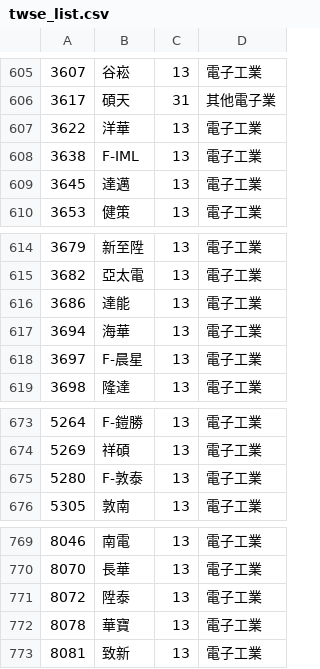
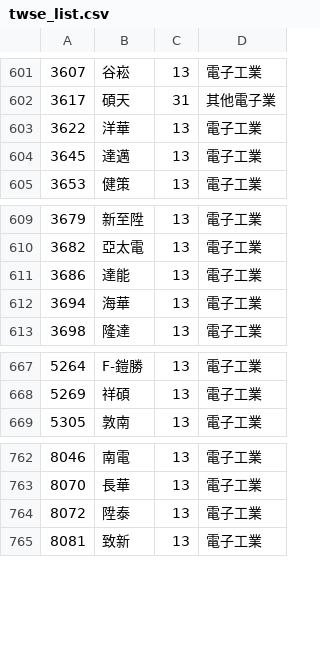
Before and after one commit to weihautin/Stock_Bot, a CSV file: grs/twse_list.csv, drawn as a sheet; only a part is shown, gaps mark what is left out; the diff covers the shown part only.

```diff
--- a/grs/twse_list.csv
+++ b/grs/twse_list.csv
@@ -607,3 +603,2 @@
 3622,洋華,13,電子工業
-3638,F-IML,13,電子工業
 3645,達邁,13,電子工業
@@ -617,3 +612,2 @@
 3694,海華,13,電子工業
-3697,F-晨星,13,電子工業
 3698,隆達,13,電子工業
@@ -674,3 +668,2 @@
 5269,祥碩,13,電子工業
-5280,F-敦泰,13,電子工業
 5305,敦南,13,電子工業
@@ -771,3 +764,2 @@
 8072,陞泰,13,電子工業
-8078,華寶,13,電子工業
 8081,致新,13,電子工業
```
Also changed, not shown: 7 removed rows elsewhere in this file, 1 other file.
